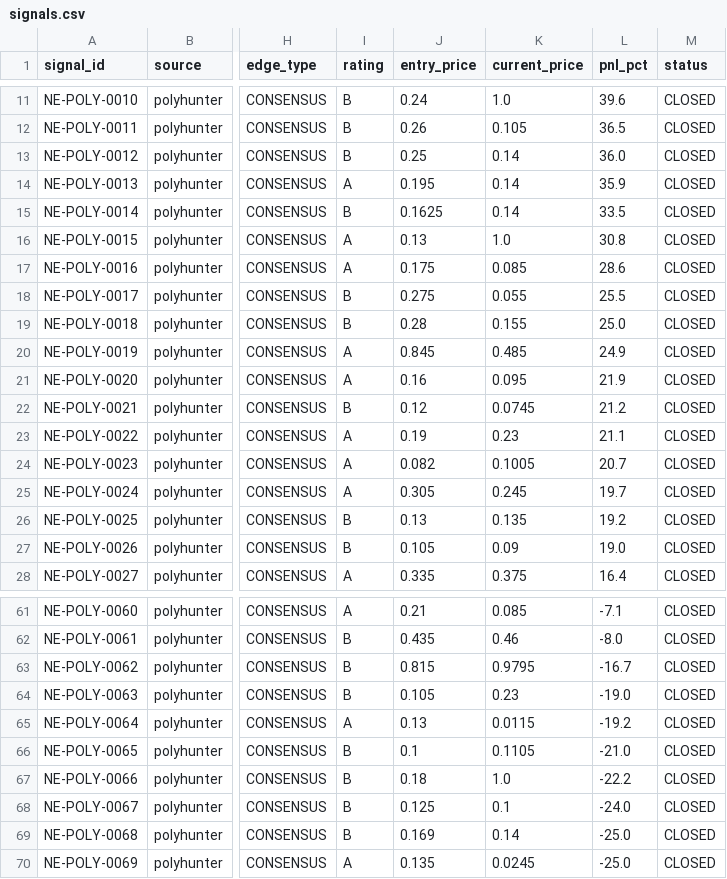
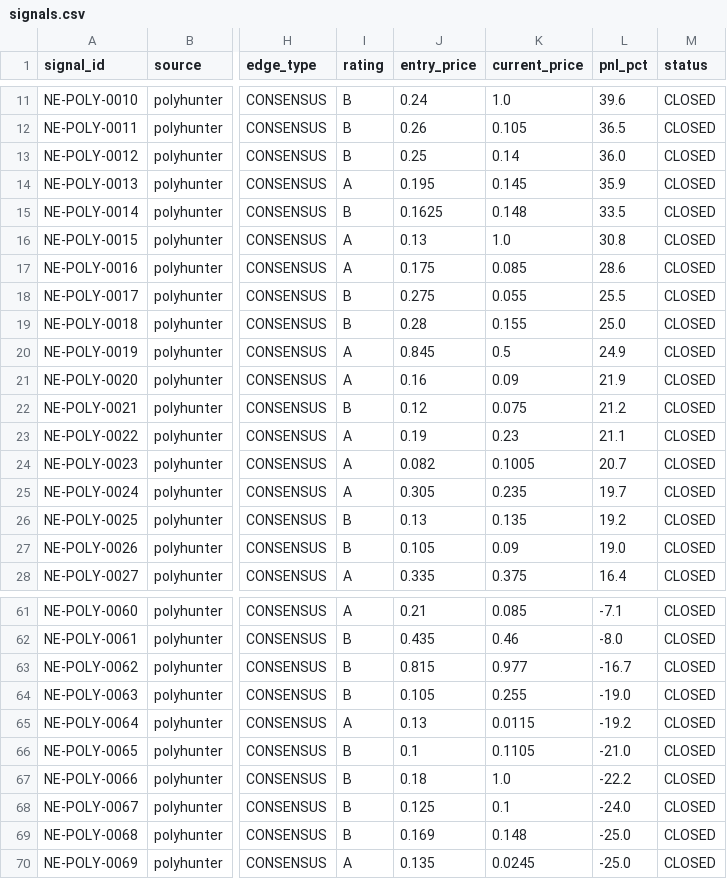
Before and after one commit to IvanMassow/edge-intel, a CSV file: signals.csv, drawn as a sheet; only a part is shown, gaps mark what is left out; the diff names each change by its address in the sheet, - before the commit and + after, or states it on an @@ line.

```diff
--- a/signals.csv
+++ b/signals.csv
-K14 (current_price): 0.14
+K14 (current_price): 0.145
-K15 (current_price): 0.14
+K15 (current_price): 0.148
-K20 (current_price): 0.485
+K20 (current_price): 0.5
-K21 (current_price): 0.095
+K21 (current_price): 0.09
-K22 (current_price): 0.0745
+K22 (current_price): 0.075
-K25 (current_price): 0.245
+K25 (current_price): 0.235
-K63 (current_price): 0.9795
+K63 (current_price): 0.977
-K64 (current_price): 0.23
+K64 (current_price): 0.255
-K69 (current_price): 0.14
+K69 (current_price): 0.148
```
Also changed, not shown: 10 other files.
